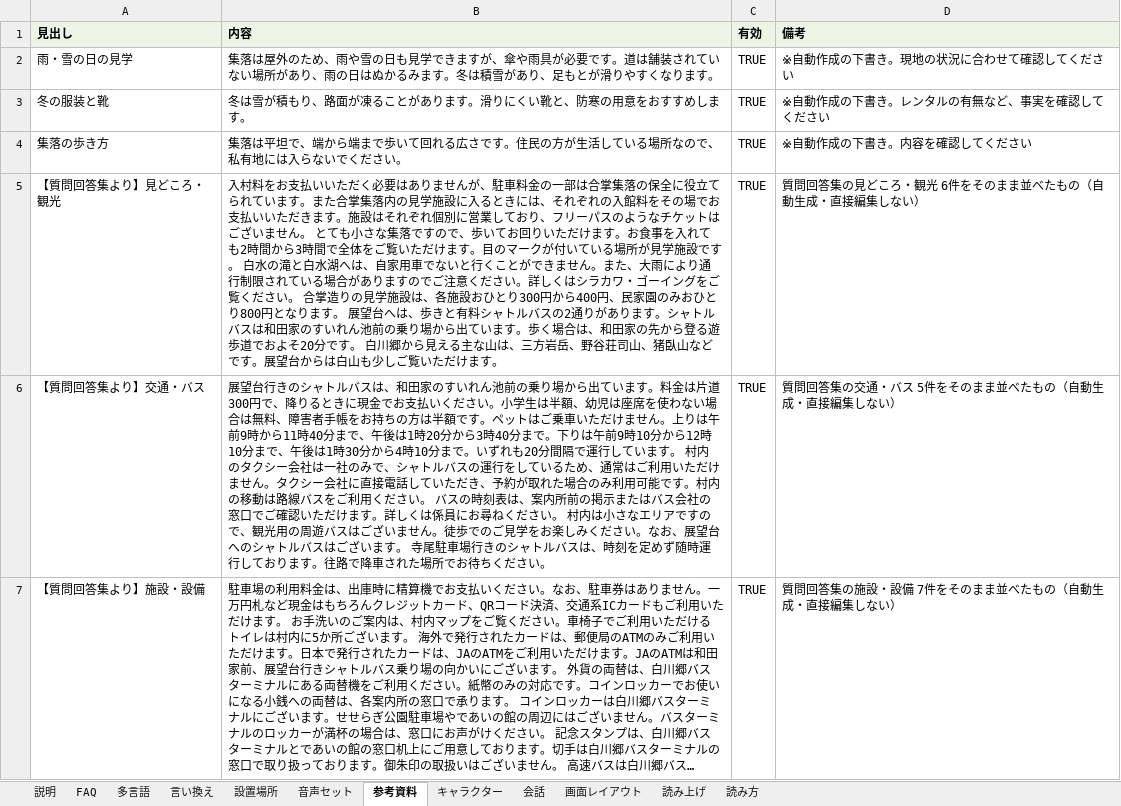
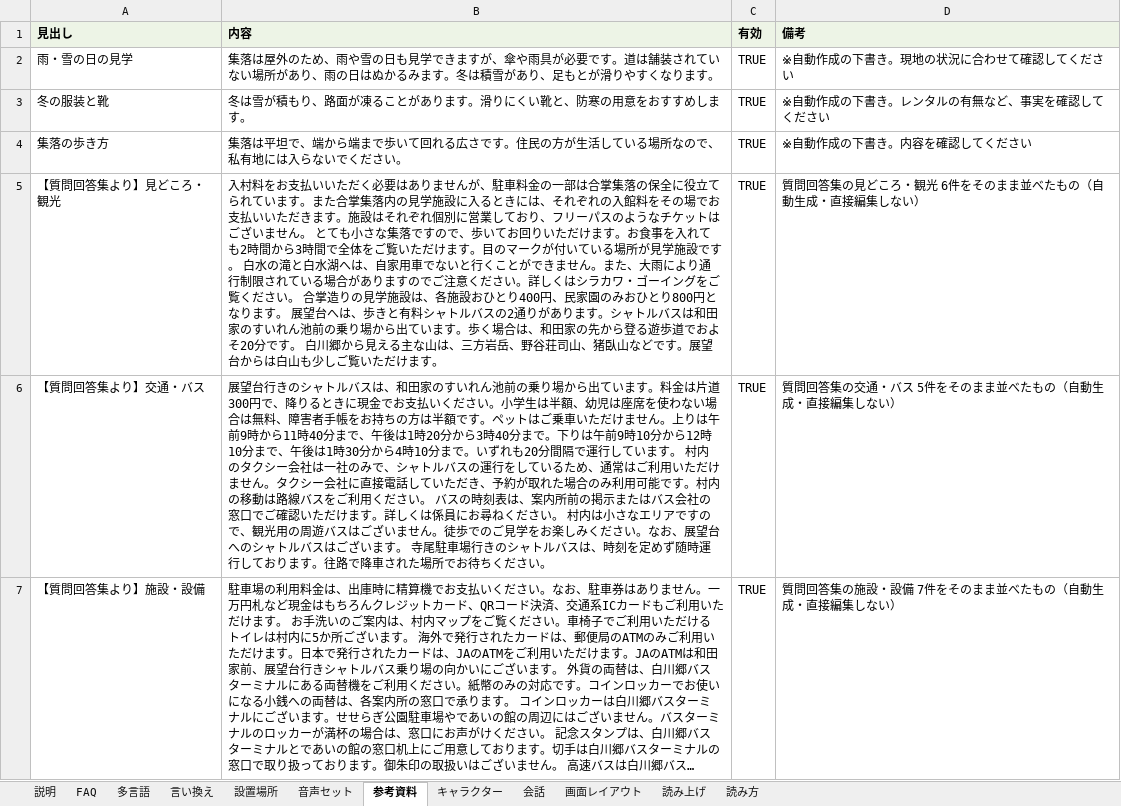
Before and after one commit to flame-wave/shirakawago-voicebot, an Excel workbook: tools/faq_master.xlsx, sheet 参考資料, drawn as a sheet; only a part is shown; long unchanged cells end in …; values as stored, in another font and other column widths than the file's, no borders; the diff names each change by its address in the sheet, - before the commit and + after, or states it on an @@ line.

Commit message:
「参考資料」を変更（管理画面より）

```diff
--- a/tools/faq_master.xlsx (sheet 参考資料)
+++ b/tools/faq_master.xlsx (sheet 参考資料)
-B5 (内容): …おひとり300円から400円、民…
+B5 (内容): …おひとり400円、民…
```
